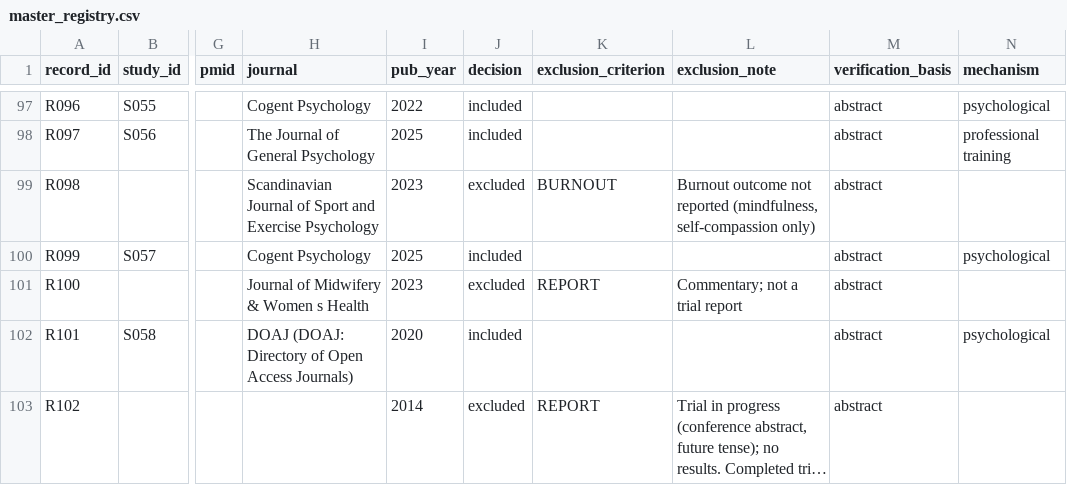
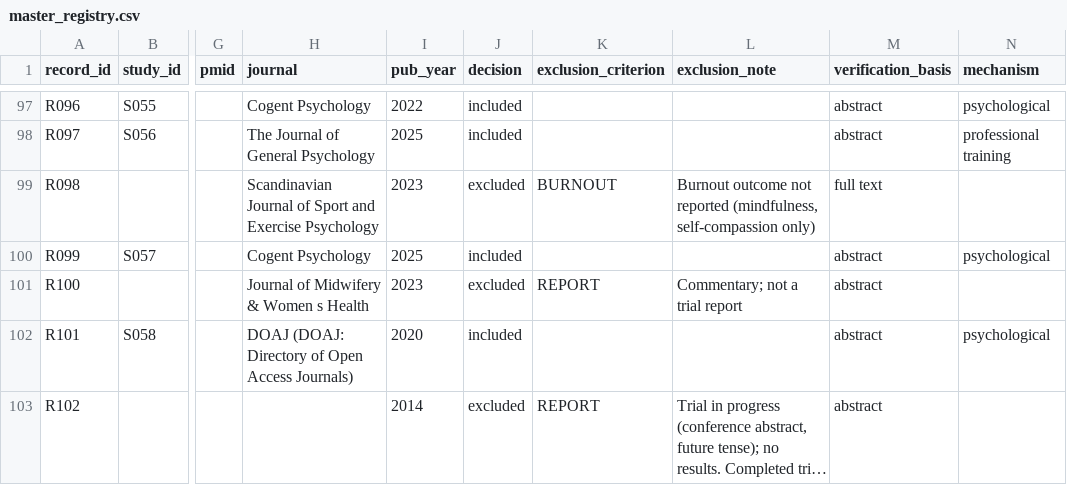
Before and after one commit to fyodora2/5R, a CSV file: data/master_registry.csv, drawn as a sheet; only a part is shown, gaps mark what is left out; long unchanged cells end in …; the diff covers the shown part only; the diff names each change by its address in the sheet, - before the commit and + after, or states it on an @@ line.

```diff
--- a/data/master_registry.csv
+++ b/data/master_registry.csv
-M99 (verification_basis): abstract
+M99 (verification_basis): full text
```
Also changed, not shown: 16 edited cells elsewhere in this file, data/registry_linkage.csv, 26 other files.
